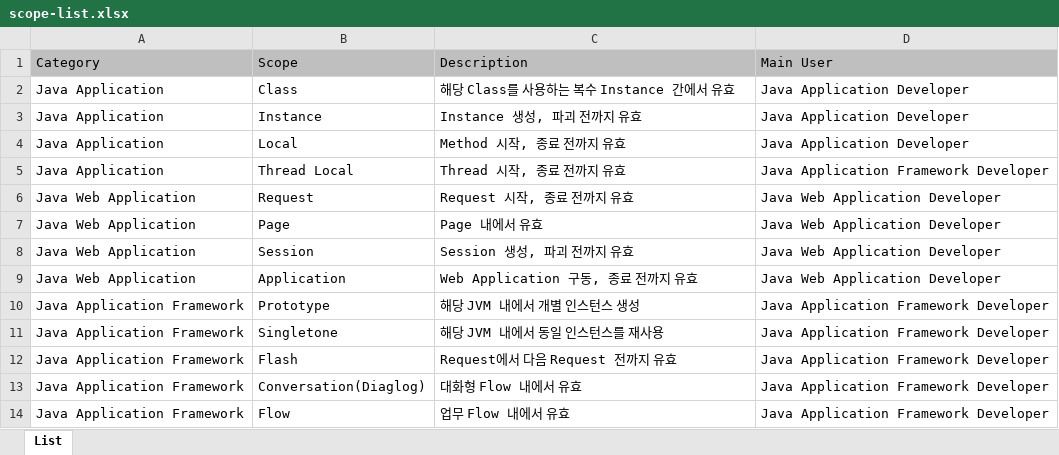
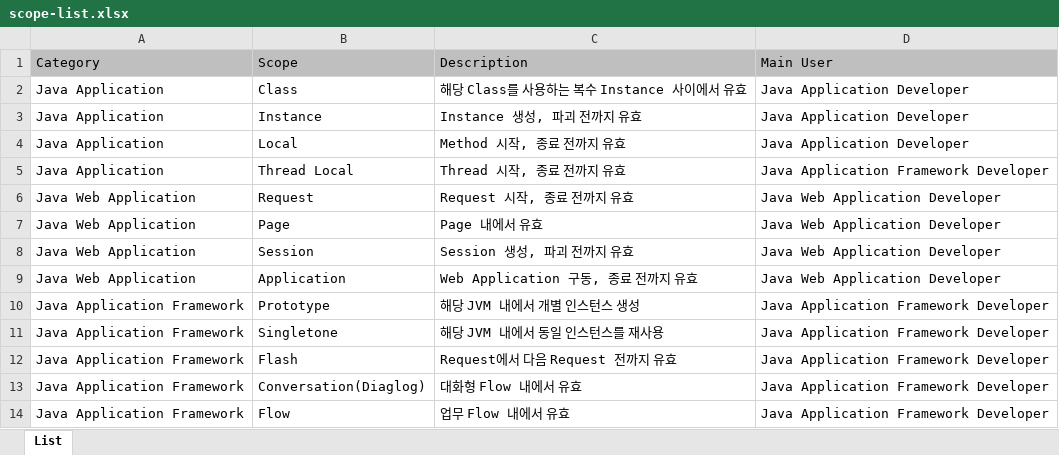
Before and after one commit to kwbaek/codelabor, an Excel workbook: documentation/0 architecture/design/scope-list.xlsx, sheet List, drawn as a sheet; values as stored, in another font and other column widths than the file's, no borders; the diff names each change by its address in the sheet, - before the commit and + after, or states it on an @@ line.

```diff
--- a/documentation/0 architecture/design/scope-list.xlsx (sheet List)
+++ b/documentation/0 architecture/design/scope-list.xlsx (sheet List)
-C2 (Description): 해당 Class를 사용하는 복수 Instance 간에서 유효
+C2 (Description): 해당 Class를 사용하는 복수 Instance 사이에서 유효
```
